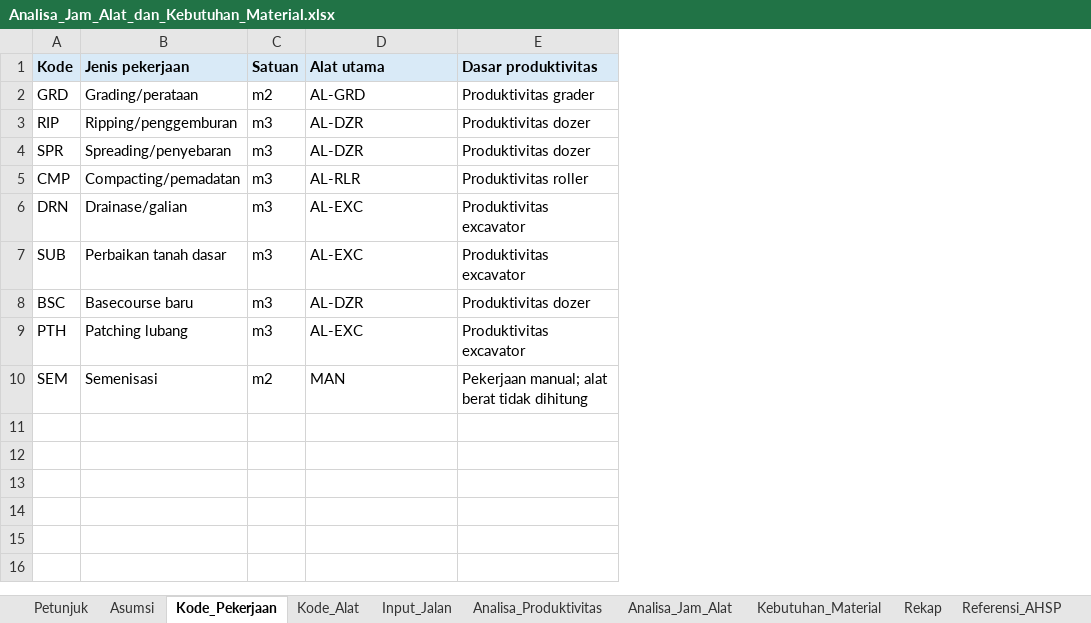
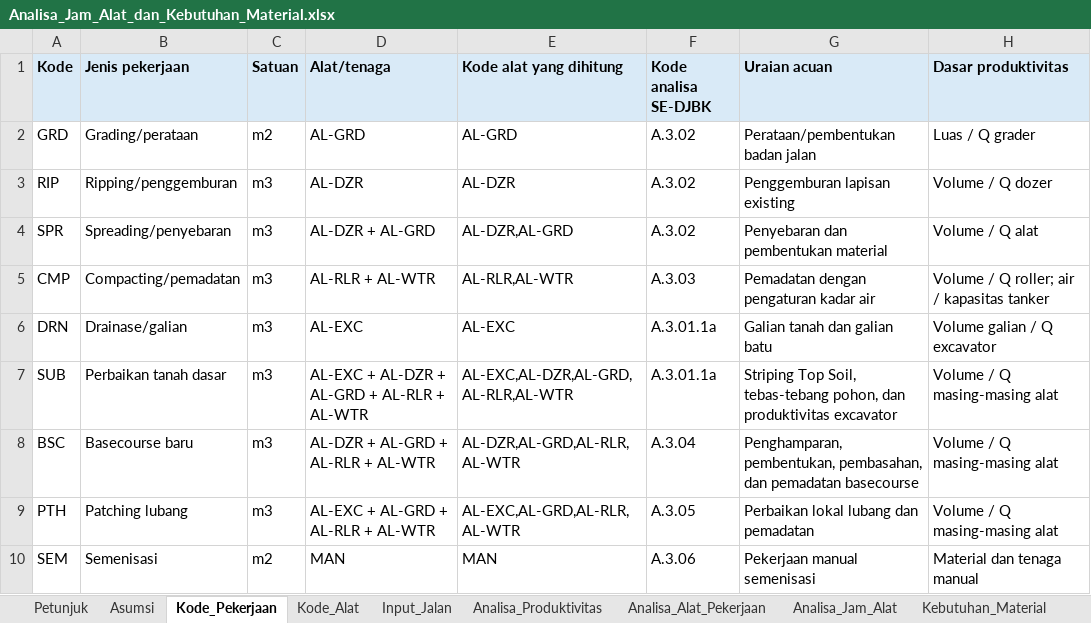
Before and after one commit to abufayadh/pvs-studio-cmake-examples, an Excel workbook: Analisa_Jam_Alat_dan_Kebutuhan_Material.xlsx, sheet Kode_Pekerjaan, drawn as a sheet; values as stored, in another font and other column widths than the file's, no borders; addresses are those after the commit; the diff names each change by its address in the sheet, - before the commit and + after, or states it on an @@ line.

```diff
--- a/Analisa_Jam_Alat_dan_Kebutuhan_Material.xlsx (sheet Kode_Pekerjaan)
+++ b/Analisa_Jam_Alat_dan_Kebutuhan_Material.xlsx (sheet Kode_Pekerjaan)
+sheet tab: Analisa_Alat_Pekerjaan
+column E (Kode alat yang dihitung), rows 2-10: AL-GRD | AL-DZR | AL-DZR,AL-GRD | AL-RLR,AL-WTR | AL-EXC | AL-EXC,AL-DZR,AL-GRD,AL-RLR,AL-WTR | AL-DZR,AL-GRD,AL-RLR,AL-WTR | AL-EXC,AL-GRD,AL-RLR,AL-WTR | MAN
+column F (Kode analisa SE-DJBK), rows 2-10: A.3.02 | A.3.02 | A.3.02 | A.3.03 | A.3.01.1a | A.3.01.1a | A.3.04 | A.3.05 | A.3.06
+column G (Uraian acuan), rows 2-10: Perataan/pembentukan badan jalan | Penggemburan lapisan existing | Penyebaran dan pembentukan material | Pemadatan dengan pengaturan kadar air | Galian tanah dan galian batu | Striping Top Soil, tebas-tebang pohon, dan produktivitas excavator | Penghamparan, pembentukan, pembasahan, dan pemadatan basecourse | Perbaikan lokal lubang dan pemadatan | Pekerjaan manual semenisasi
-D1: Alat utama
+D1: Alat/tenaga
-H2 (Dasar produktivitas): Produktivitas grader
+H2 (Dasar produktivitas): Luas / Q grader
-H3 (Dasar produktivitas): Produktivitas dozer
+H3 (Dasar produktivitas): Volume / Q dozer
-D4 (Alat/tenaga): AL-DZR
+D4 (Alat/tenaga): AL-DZR + AL-GRD
-H4 (Dasar produktivitas): Produktivitas dozer
+H4 (Dasar produktivitas): Volume / Q alat
-D5 (Alat/tenaga): AL-RLR
+D5 (Alat/tenaga): AL-RLR + AL-WTR
-H5 (Dasar produktivitas): Produktivitas roller
+H5 (Dasar produktivitas): Volume / Q roller; air / kapasitas tanker
-H6 (Dasar produktivitas): Produktivitas excavator
+H6 (Dasar produktivitas): Volume galian / Q excavator
-D7 (Alat/tenaga): AL-EXC
+D7 (Alat/tenaga): AL-EXC + AL-DZR + AL-GRD + AL-RLR + AL-WTR
-H7 (Dasar produktivitas): Produktivitas excavator
+H7 (Dasar produktivitas): Volume / Q masing-masing alat
-D8 (Alat/tenaga): AL-DZR
+D8 (Alat/tenaga): AL-DZR + AL-GRD + AL-RLR + AL-WTR
-H8 (Dasar produktivitas): Produktivitas dozer
+H8 (Dasar produktivitas): Volume / Q masing-masing alat
-D9 (Alat/tenaga): AL-EXC
+D9 (Alat/tenaga): AL-EXC + AL-GRD + AL-RLR + AL-WTR
-H9 (Dasar produktivitas): Produktivitas excavator
+H9 (Dasar produktivitas): Volume / Q masing-masing alat
-H10 (Dasar produktivitas): Pekerjaan manual; alat berat tidak dihitung
+H10 (Dasar produktivitas): Material dan tenaga manual
```
Also changed, not shown: sheet Analisa_Jam_Alat, sheet Kebutuhan_Material, sheet Analisa_Produktivitas, 1 other file.
